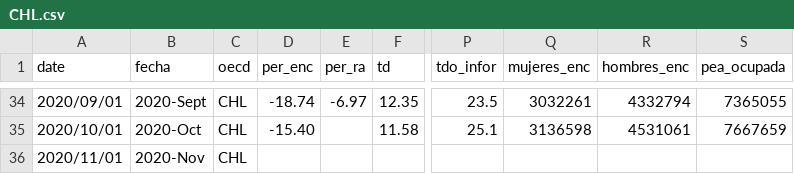
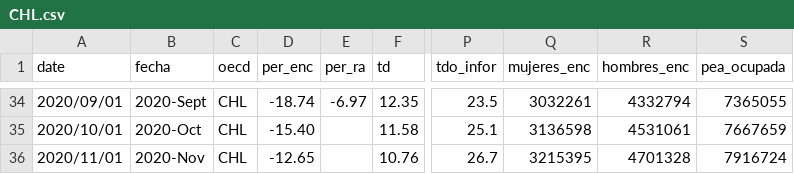
Before and after one commit to paoovela/BID, a CSV file: CHL.csv, drawn as a sheet; only a part is shown, gaps mark what is left out; the diff names each change by its address in the sheet, - before the commit and + after, or states it on an @@ line.

```diff
--- a/CHL.csv
+++ b/CHL.csv
-D36 (per_enc): (empty)
+D36 (per_enc): -12.65
-F36 (td): (empty)
+F36 (td): 10.76
-P36 (tdo_infor): (empty)
+P36 (tdo_infor): 26.7
-Q36 (mujeres_enc): (empty)
+Q36 (mujeres_enc): 3215395
-R36 (hombres_enc): (empty)
+R36 (hombres_enc): 4701328
-S36 (pea_ocupada): (empty)
+S36 (pea_ocupada): 7916724
```
Also changed, not shown: BOL.csv, BRA.csv, 3 other files.
